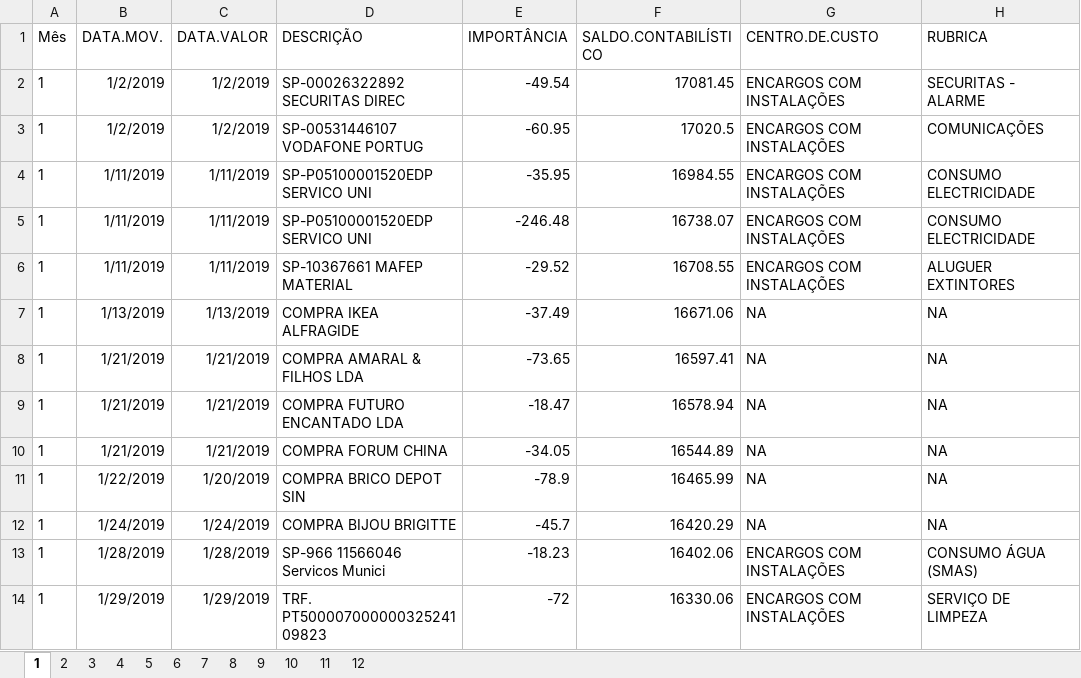
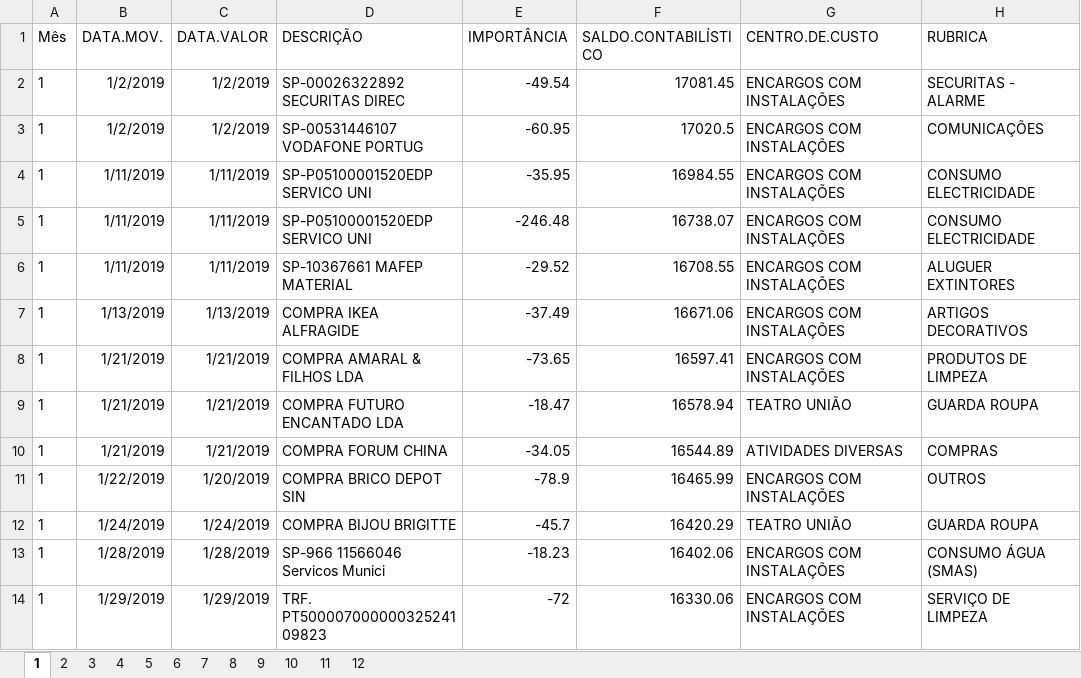
Before and after one commit to VascoRibeiroPereira/SUS, an Excel workbook: 2019/tabelas_por_mes/tabelas.xlsx, sheet 1, drawn as a sheet; values as stored, in another font and other column widths than the file's, no borders; the diff names each change by its address in the sheet, - before the commit and + after, or states it on an @@ line.

Commit message:
atualização de cc e rubricas, readme com tarefas e contas 2019

```diff
--- a/2019/tabelas_por_mes/tabelas.xlsx (sheet 1)
+++ b/2019/tabelas_por_mes/tabelas.xlsx (sheet 1)
-G7:G8 (CENTRO.DE.CUSTO): NA
+G7:G8 (CENTRO.DE.CUSTO): ENCARGOS COM INSTALAÇÕES
-H7 (RUBRICA): NA
+H7 (RUBRICA): ARTIGOS DECORATIVOS
-H8 (RUBRICA): NA
+H8 (RUBRICA): PRODUTOS DE LIMPEZA
-G9 (CENTRO.DE.CUSTO): NA
+G9 (CENTRO.DE.CUSTO): TEATRO UNIÃO
-H9 (RUBRICA): NA
+H9 (RUBRICA): GUARDA ROUPA
-G10 (CENTRO.DE.CUSTO): NA
+G10 (CENTRO.DE.CUSTO): ATIVIDADES DIVERSAS
-H10 (RUBRICA): NA
+H10 (RUBRICA): COMPRAS
-G11 (CENTRO.DE.CUSTO): NA
+G11 (CENTRO.DE.CUSTO): ENCARGOS COM INSTALAÇÕES
-H11 (RUBRICA): NA
+H11 (RUBRICA): OUTROS
-G12 (CENTRO.DE.CUSTO): NA
+G12 (CENTRO.DE.CUSTO): TEATRO UNIÃO
-H12 (RUBRICA): NA
+H12 (RUBRICA): GUARDA ROUPA
```
Also changed, not shown: sheet 3, sheet 4, sheet 2, sheet 5, sheet 6, 2 other files.
